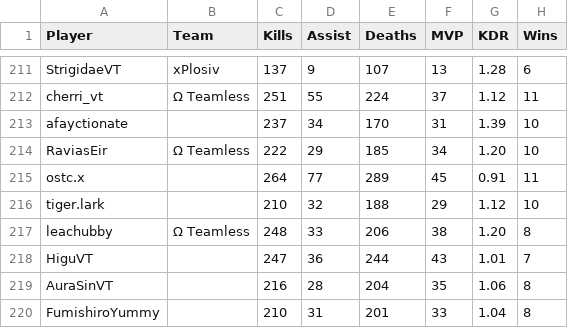
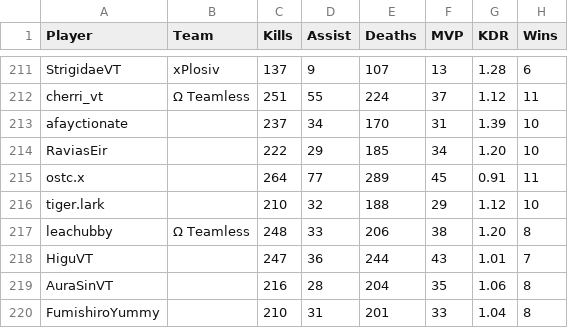
Before and after one commit to CGreyIce/bot-pro-league, a CSV file: data/bot_tourney_stats.csv, drawn as a sheet; only a part is shown, gaps mark what is left out; the diff names each change by its address in the sheet, - before the commit and + after, or states it on an @@ line.

```diff
--- a/data/bot_tourney_stats.csv
+++ b/data/bot_tourney_stats.csv
-B214 (Team): Ω Teamless
+B214 (Team): (empty)
```
Also changed, not shown: data/bot_amateur_tourney_stats.csv, 12 other files.
